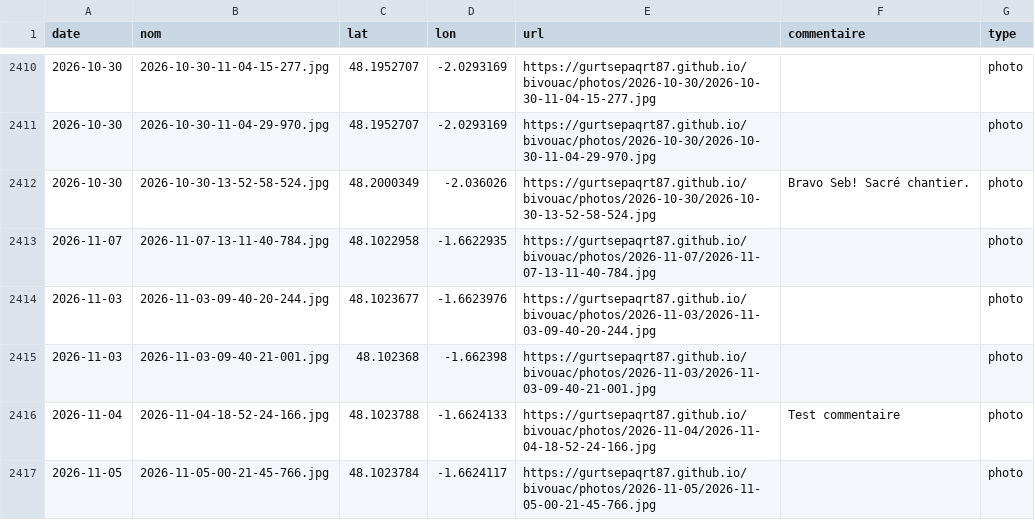
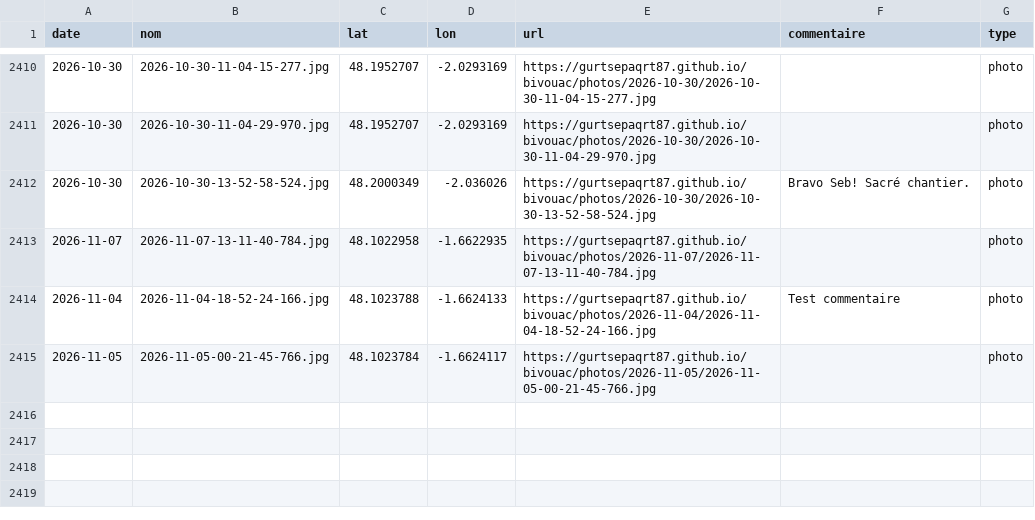
Before and after one commit to gurtsepaqrt87/bivouac, a CSV file: photos.csv, drawn as a sheet; only a part is shown, gaps mark what is left out; the diff names each change by its address in the sheet, - before the commit and + after, or states it on an @@ line.

```diff
--- a/photos.csv
+++ b/photos.csv
-row 2414: 2026-11-03 | 2026-11-03-09-40-20-244.jpg | 48.1023677 | -1.6623976 | https://gurtsepaqrt87.github.io/bivouac/photos/2026-11-03/2026-11-03-09-40-20-244.jpg |  | photo
-row 2415: 2026-11-03 | 2026-11-03-09-40-21-001.jpg | 48.102368 | -1.662398 | https://gurtsepaqrt87.github.io/bivouac/photos/2026-11-03/2026-11-03-09-40-21-001.jpg |  | photo
```
Also changed, not shown: 6 other files.
